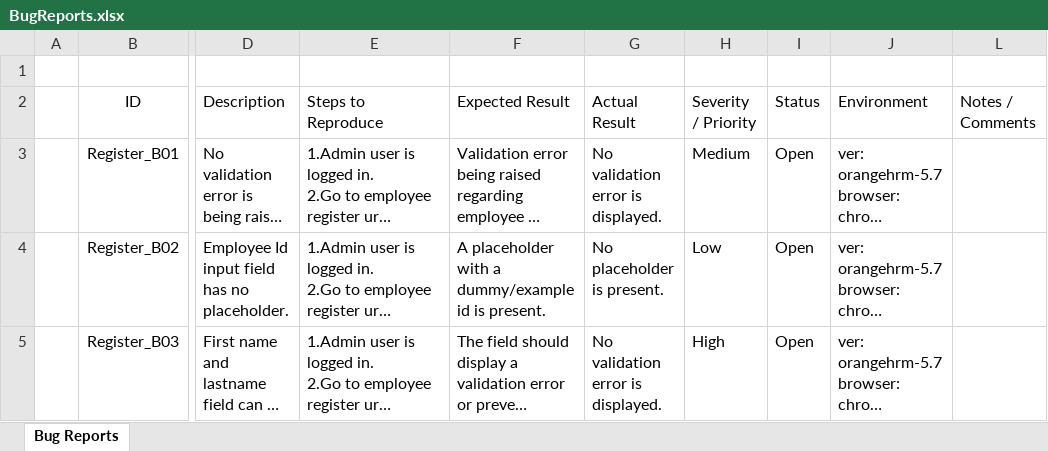
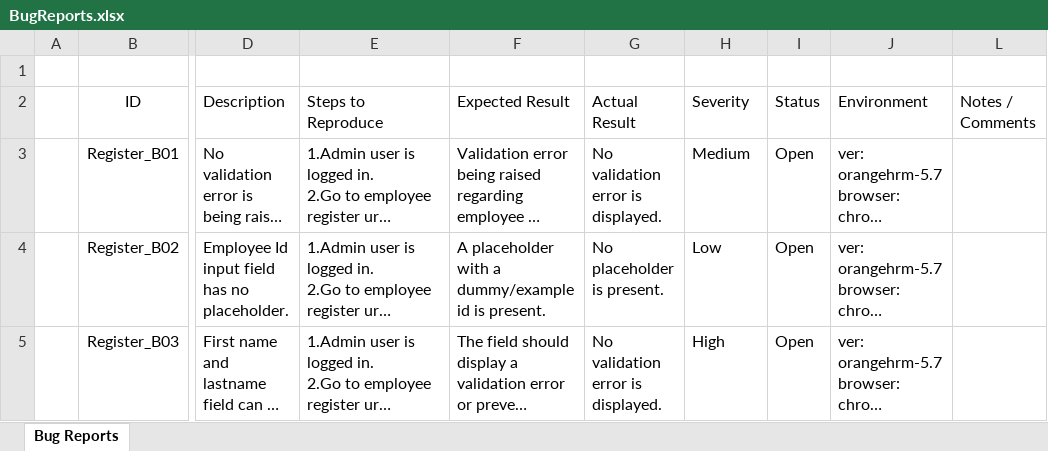
Before and after one commit to VodaDan/OrangeHRM---Automation-Java-Playwright-JUnit-, an Excel workbook: Documents/2_BugReports/BugReports.xlsx, sheet Bug Reports, drawn as a sheet; only a part is shown, gaps mark what is left out; long unchanged cells end in …; values as stored, in another font and other column widths than the file's, no borders; table styles not drawn; the diff names each change by its address in the sheet, - before the commit and + after, or states it on an @@ line.

```diff
--- a/Documents/2_BugReports/BugReports.xlsx (sheet Bug Reports)
+++ b/Documents/2_BugReports/BugReports.xlsx (sheet Bug Reports)
-H2: Severity / Priority
+H2: Severity
```
Also changed, not shown: 1 other file.
